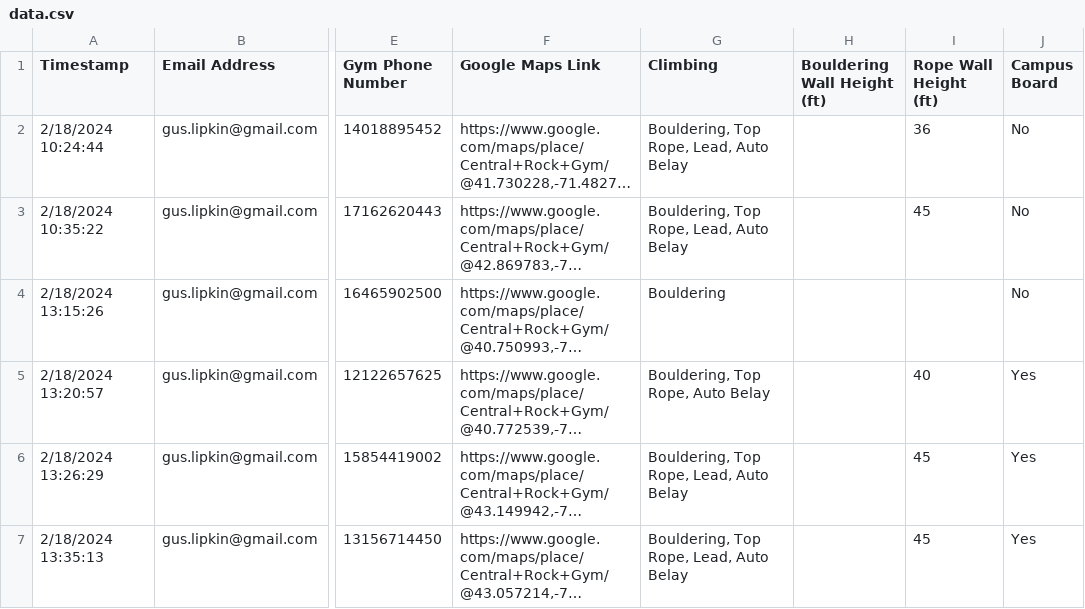
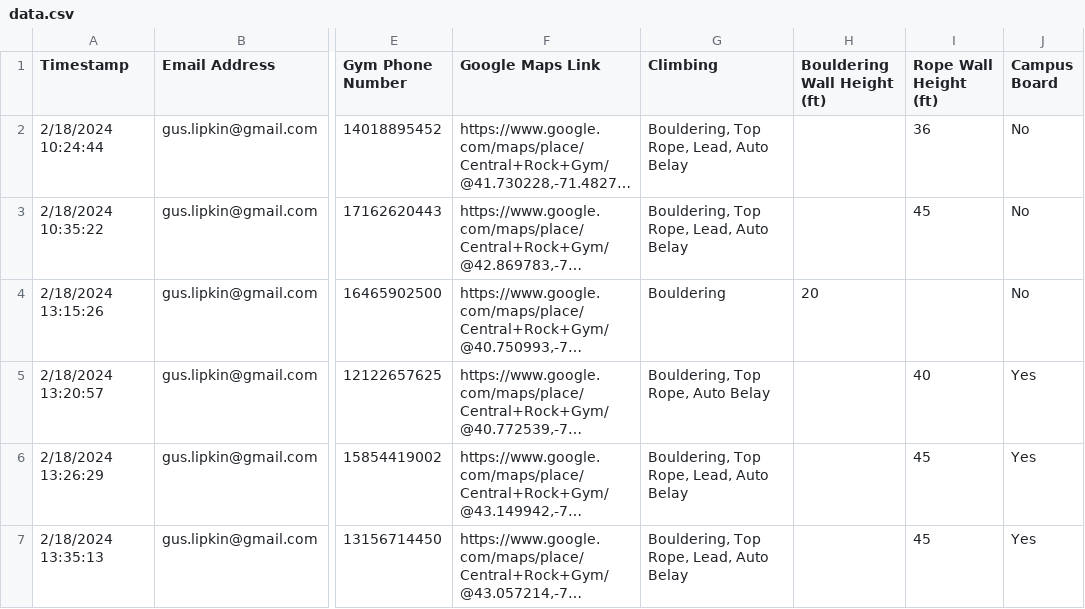
Before and after one commit to guslipkin/ClimbWith, a CSV file: data-raw/data.csv (was data/data.csv), drawn as a sheet; only a part is shown, gaps mark what is left out; long unchanged cells end in …; the diff names each change by its address in the sheet, - before the commit and + after, or states it on an @@ line.

Commit message:
Handling data the proper way :)
forgot to commit yesterday

```diff
--- a/data/data.csv
+++ b/data-raw/data.csv
-H4 (Bouldering Wall Height (ft)): (empty)
+H4 (Bouldering Wall Height (ft)): 20
```
Also changed, not shown: 17 other files.
